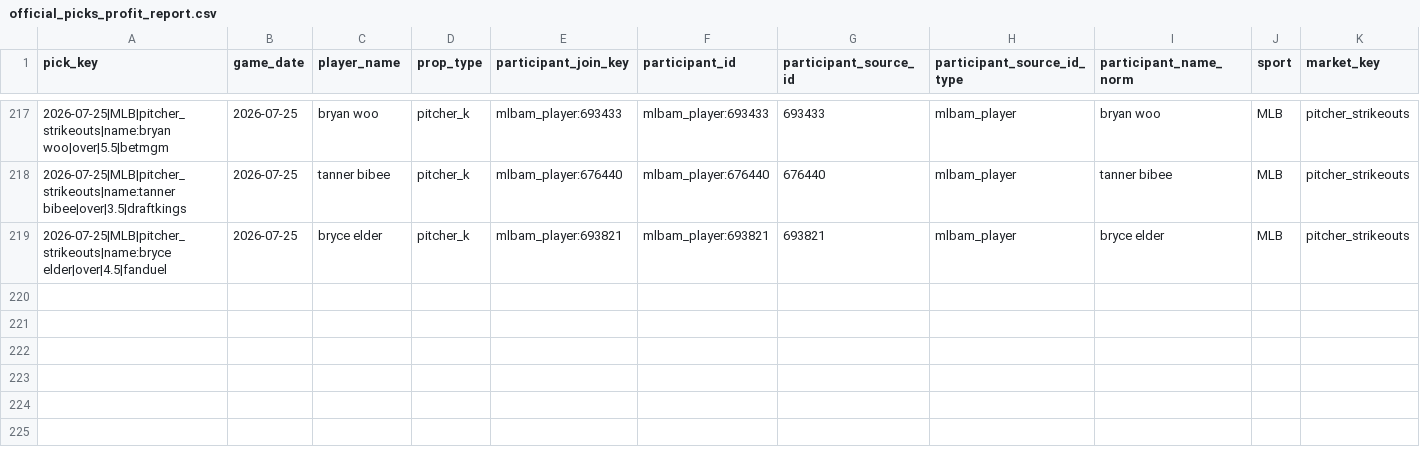
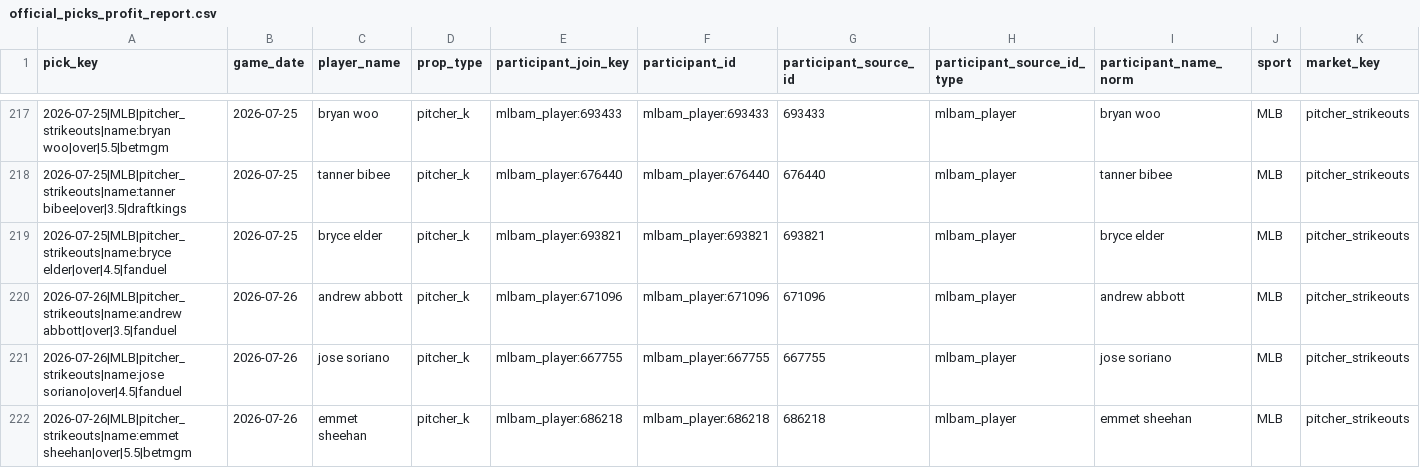
Before and after one commit to Ethrogo/proGramble, a CSV file: MLB/data/tracking/official_picks_profit_report.csv, drawn as a sheet; only a part is shown, gaps mark what is left out; rows hold the shown columns only; the diff names each change by its address in the sheet, - before the commit and + after, or states it on an @@ line.

```diff
--- a/MLB/data/tracking/official_picks_profit_report.csv
+++ b/MLB/data/tracking/official_picks_profit_report.csv
+row 220: 2026-07-26|MLB|pitcher_strikeouts|name:andrew abbott|over|3.5|fanduel | 2026-07-26 | andrew abbott | pitcher_k | mlbam_player:671096 | mlbam_player:671096 | 671096 | mlbam_player | andrew abbott | MLB | pitcher_strikeouts
+row 221: 2026-07-26|MLB|pitcher_strikeouts|name:jose soriano|over|4.5|fanduel | 2026-07-26 | jose soriano | pitcher_k | mlbam_player:667755 | mlbam_player:667755 | 667755 | mlbam_player | jose soriano | MLB | pitcher_strikeouts
+row 222: 2026-07-26|MLB|pitcher_strikeouts|name:emmet sheehan|over|5.5|betmgm | 2026-07-26 | emmet sheehan | pitcher_k | mlbam_player:686218 | mlbam_player:686218 | 686218 | mlbam_player | emmet sheehan | MLB | pitcher_strikeouts
```
Also changed, not shown: MLB/data/tracking/official_picks_history.csv, MLB/data/tracking/official_picks_profit_by_book.csv, 10 other files.
